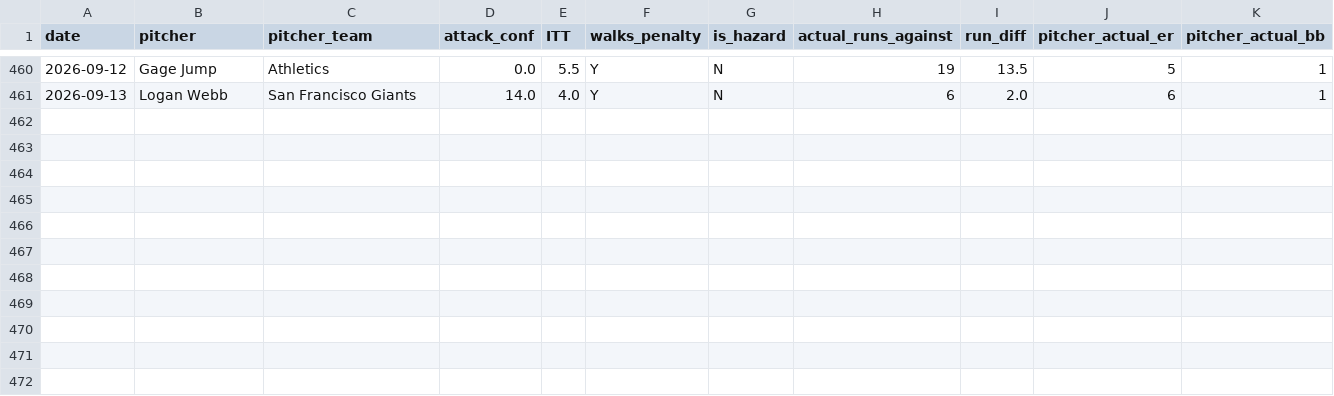
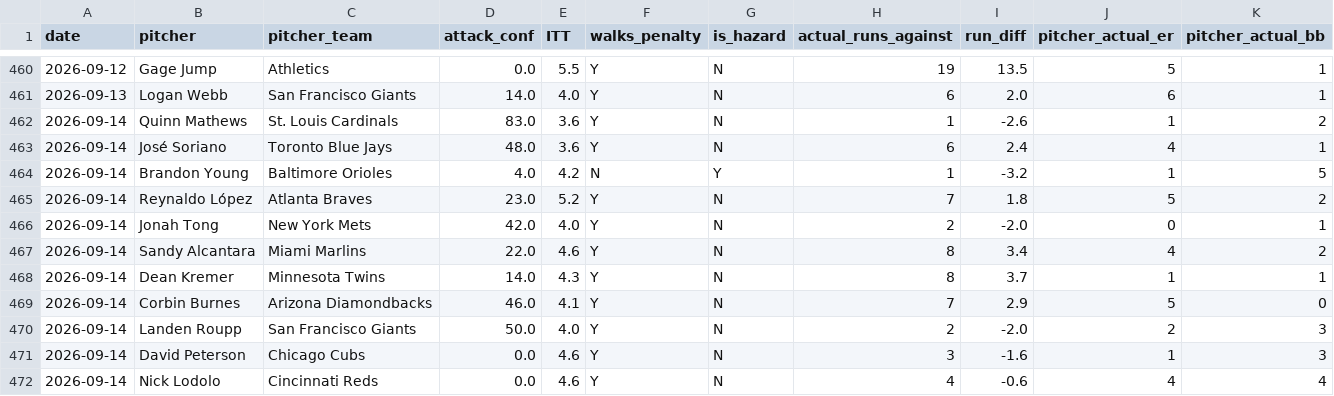
Before and after one commit to kklosowiak/MlbDFS, a CSV file: scratch/passive_tracker/signals/pitcher_walks_hazard_log.csv, drawn as a sheet; only a part is shown, gaps mark what is left out.

```diff
--- a/scratch/passive_tracker/signals/pitcher_walks_hazard_log.csv
+++ b/scratch/passive_tracker/signals/pitcher_walks_hazard_log.csv
@@ -461 +461,12 @@ date,pitcher,pitcher_team,attack_conf,ITT,walks_penalty,is_hazard,actual_runs_ag
 2026-09-13,Logan Webb,San Francisco Giants,14.0,4.0,Y,N,6,2.0,6,1
+2026-09-14,Quinn Mathews,St. Louis Cardinals,83.0,3.6,Y,N,1,-2.6,1,2
+2026-09-14,José Soriano,Toronto Blue Jays,48.0,3.6,Y,N,6,2.4,4,1
+2026-09-14,Brandon Young,Baltimore Orioles,4.0,4.2,N,Y,1,-3.2,1,5
+2026-09-14,Reynaldo López,Atlanta Braves,23.0,5.2,Y,N,7,1.8,5,2
+2026-09-14,Jonah Tong,New York Mets,42.0,4.0,Y,N,2,-2.0,0,1
+2026-09-14,Sandy Alcantara,Miami Marlins,22.0,4.6,Y,N,8,3.4,4,2
+2026-09-14,Dean Kremer,Minnesota Twins,14.0,4.3,Y,N,8,3.7,1,1
+2026-09-14,Corbin Burnes,Arizona Diamondbacks,46.0,4.1,Y,N,7,2.9,5,0
+2026-09-14,Landen Roupp,San Francisco Giants,50.0,4.0,Y,N,2,-2.0,2,3
+2026-09-14,David Peterson,Chicago Cubs,0.0,4.6,Y,N,3,-1.6,1,3
+2026-09-14,Nick Lodolo,Cincinnati Reds,0.0,4.6,Y,N,4,-0.6,4,4
```
Also changed, not shown: scratch/passive_tracker/signals/elite_platoon_log.csv, scratch/passive_tracker/signals/hot_msmi_log.csv, 16 other files.
